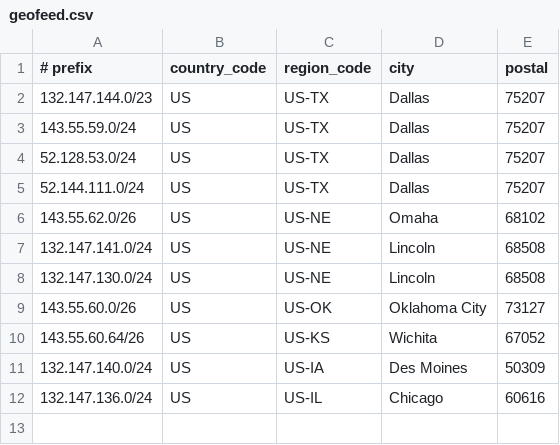
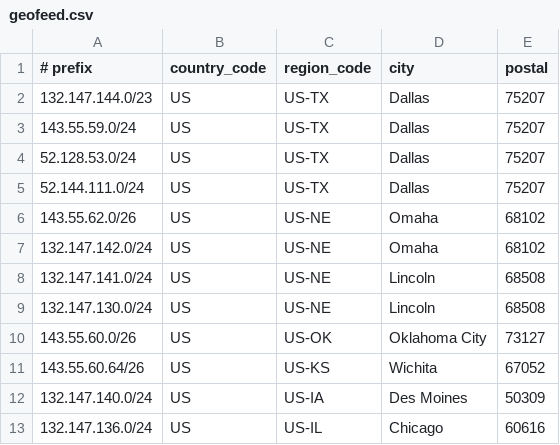
Before and after one commit to Nextlink-Internet/geofeed.csv, a CSV file: geofeed.csv, drawn as a sheet; the diff names each change by its address in the sheet, - before the commit and + after, or states it on an @@ line.

Commit message:
Update geofeed.csv

```diff
--- a/geofeed.csv
+++ b/geofeed.csv
+row 7: 132.147.142.0/24 | US | US-NE | Omaha | 68102
```
